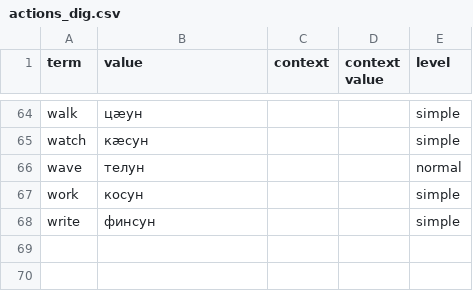
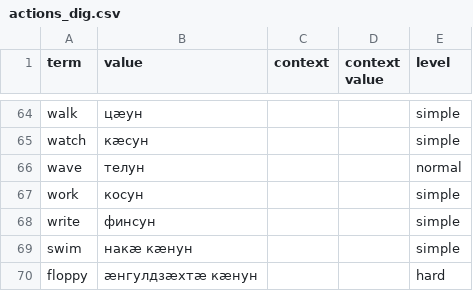
Before and after one commit to nmb10/sorat_translations, a CSV file: main/dig/actions_dig.csv, drawn as a sheet; only a part is shown, gaps mark what is left out; the diff names each change by its address in the sheet, - before the commit and + after, or states it on an @@ line.

```diff
--- a/main/dig/actions_dig.csv
+++ b/main/dig/actions_dig.csv
+row 69: swim | накæ кæнун |  |  | simple
+row 70: floppy | æнгулдзæхтæ кæнун |  |  | hard
```
Also changed, not shown: main/dig/human_body_dig.csv, main/dig/misc_dig.csv, 1 other file.
